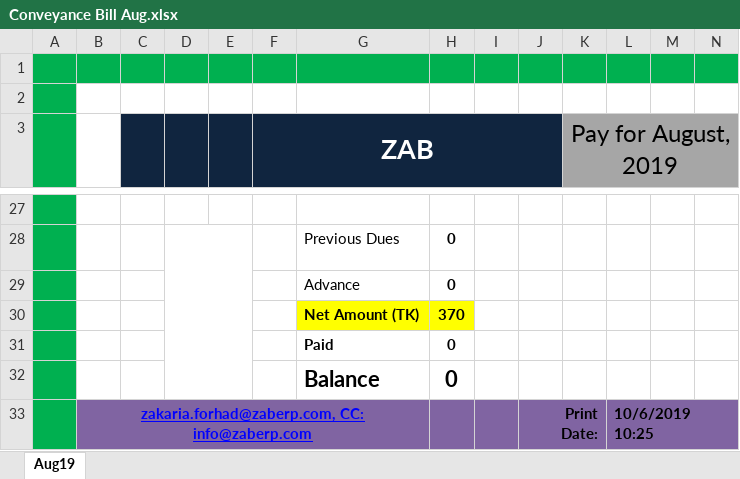
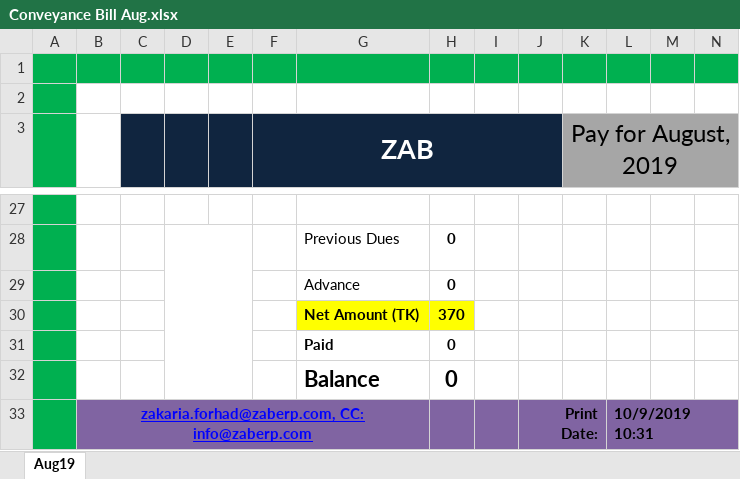
Before and after one commit to sakmahbub/ZAB, an Excel workbook: Conveyance Bill Aug.xlsx, sheet Aug19, drawn as a sheet; only a part is shown, gaps mark what is left out; values as stored, in another font and other column widths than the file's, no borders; charts and pictures not drawn; the diff names each change by its address in the sheet, - before the commit and + after, or states it on an @@ line.

```diff
--- a/Conveyance Bill Aug.xlsx (sheet Aug19)
+++ b/Conveyance Bill Aug.xlsx (sheet Aug19)
-L33: 10/6/2019 10:25
+L33: 10/9/2019 10:31
```
Also changed, not shown: charts or pictures, 1 other file.
